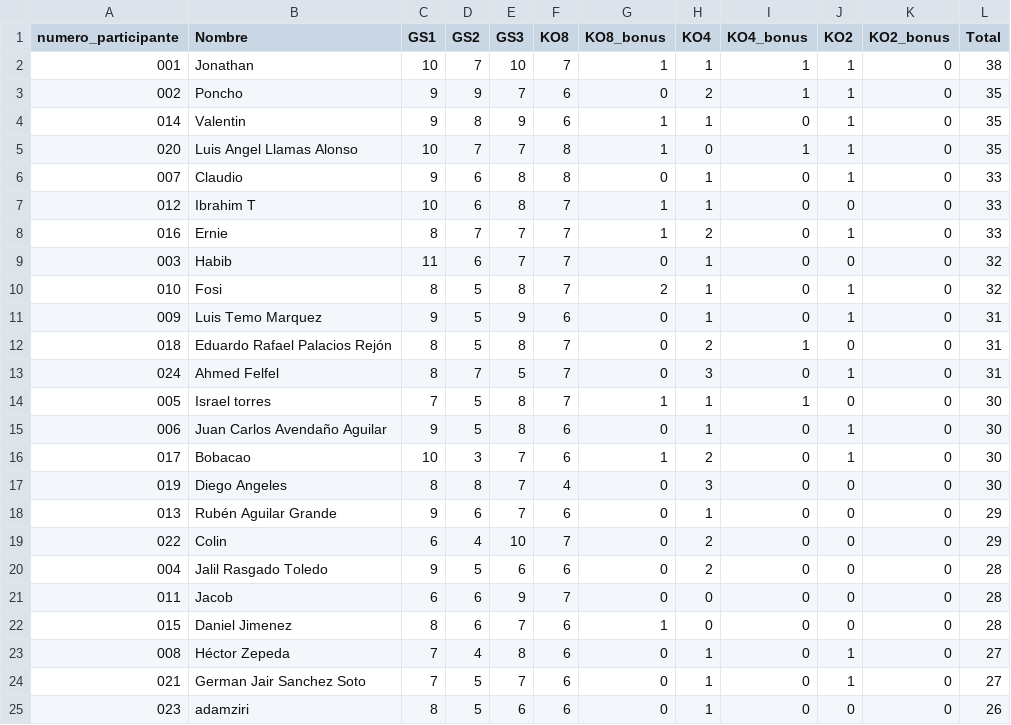
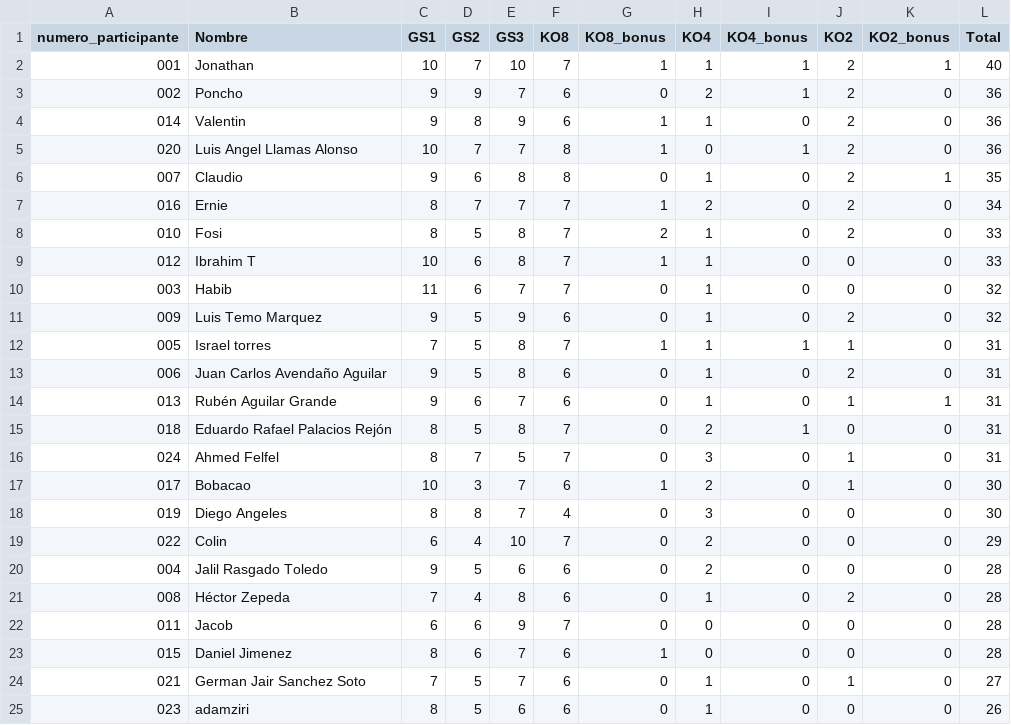
Before and after one commit to alffajardo/Qatar2022, a CSV file: Overall_scores.csv, drawn as a sheet.

```diff
--- a/Overall_scores.csv
+++ b/Overall_scores.csv
@@ -1,24 +1,24 @@
 numero_participante,Nombre,GS1,GS2,GS3,KO8,KO8_bonus,KO4,KO4_bonus,KO2,KO2_bonus,Total
-001,Jonathan,10,7,10,7,1,1,1,1,0,38
-002,Poncho,9,9,7,6,0,2,1,1,0,35
-014,Valentin,9,8,9,6,1,1,0,1,0,35
-020,Luis Angel Llamas Alonso,10,7,7,8,1,0,1,1,0,35
-007,Claudio,9,6,8,8,0,1,0,1,0,33
+001,Jonathan,10,7,10,7,1,1,1,2,1,40
+002,Poncho,9,9,7,6,0,2,1,2,0,36
+014,Valentin,9,8,9,6,1,1,0,2,0,36
+020,Luis Angel Llamas Alonso,10,7,7,8,1,0,1,2,0,36
+007,Claudio,9,6,8,8,0,1,0,2,1,35
+016,Ernie,8,7,7,7,1,2,0,2,0,34
+010,Fosi,8,5,8,7,2,1,0,2,0,33
 012,Ibrahim T,10,6,8,7,1,1,0,0,0,33
-016,Ernie,8,7,7,7,1,2,0,1,0,33
 003,Habib,11,6,7,7,0,1,0,0,0,32
-010,Fosi,8,5,8,7,2,1,0,1,0,32
-009,Luis Temo Marquez,9,5,9,6,0,1,0,1,0,31
+009,Luis Temo Marquez,9,5,9,6,0,1,0,2,0,32
+005,Israel torres,7,5,8,7,1,1,1,1,0,31
+006,Juan Carlos Avendaño Aguilar,9,5,8,6,0,1,0,2,0,31
+013,Rubén Aguilar Grande,9,6,7,6,0,1,0,1,1,31
 018,Eduardo Rafael Palacios Rejón,8,5,8,7,0,2,1,0,0,31
 024,Ahmed Felfel,8,7,5,7,0,3,0,1,0,31
-005,Israel torres,7,5,8,7,1,1,1,0,0,30
-006,Juan Carlos Avendaño Aguilar,9,5,8,6,0,1,0,1,0,30
 017,Bobacao,10,3,7,6,1,2,0,1,0,30
 019,Diego Angeles,8,8,7,4,0,3,0,0,0,30
-013,Rubén Aguilar Grande,9,6,7,6,0,1,0,0,0,29
 022,Colin,6,4,10,7,0,2,0,0,0,29
 004,Jalil Rasgado Toledo,9,5,6,6,0,2,0,0,0,28
+008,Héctor Zepeda,7,4,8,6,0,1,0,2,0,28
 011,Jacob,6,6,9,7,0,0,0,0,0,28
 015,Daniel Jimenez,8,6,7,6,1,0,0,0,0,28
-008,Héctor Zepeda,7,4,8,6,0,1,0,1,0,27
 021,German Jair Sanchez Soto,7,5,7,6,0,1,0,1,0,27
```
Also changed, not shown: KO2_complete_bonus.csv, KO2_complete_scores.csv, 1 other file.
